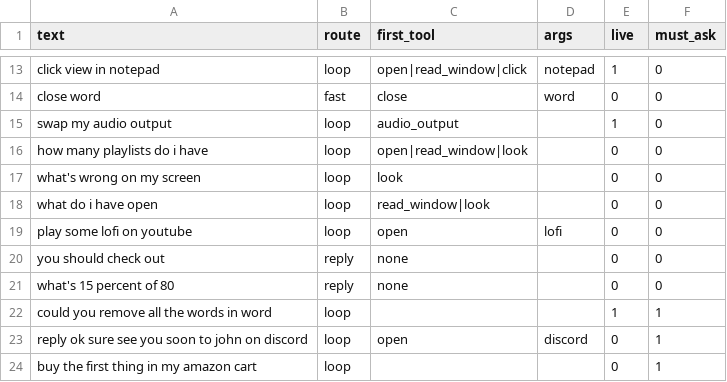
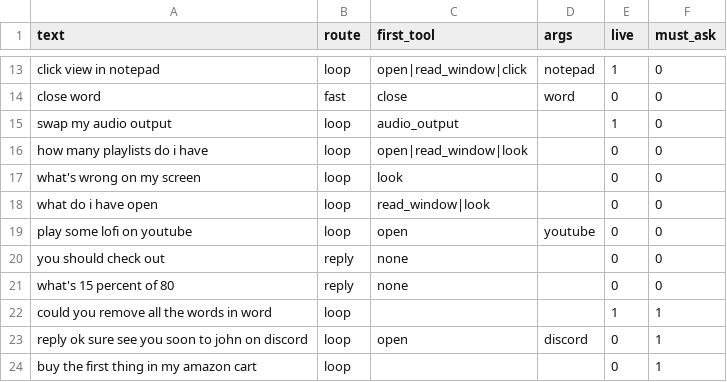
Before and after one commit to kihurn/Otto, a CSV file: defaults/eval.csv, drawn as a sheet; only a part is shown, gaps mark what is left out.

Commit message:
Eval: record first new-core numbers; lofi row judges the first step

```diff
--- a/defaults/eval.csv
+++ b/defaults/eval.csv
@@ -18,3 +18,3 @@ what's wrong on my screen,loop,look,,0,0
 what do i have open,loop,read_window|look,,0,0
-play some lofi on youtube,loop,open,lofi,0,0
+play some lofi on youtube,loop,open,youtube,0,0
 you should check out,reply,none,,0,0
```
Also changed, not shown: 1 other file.
